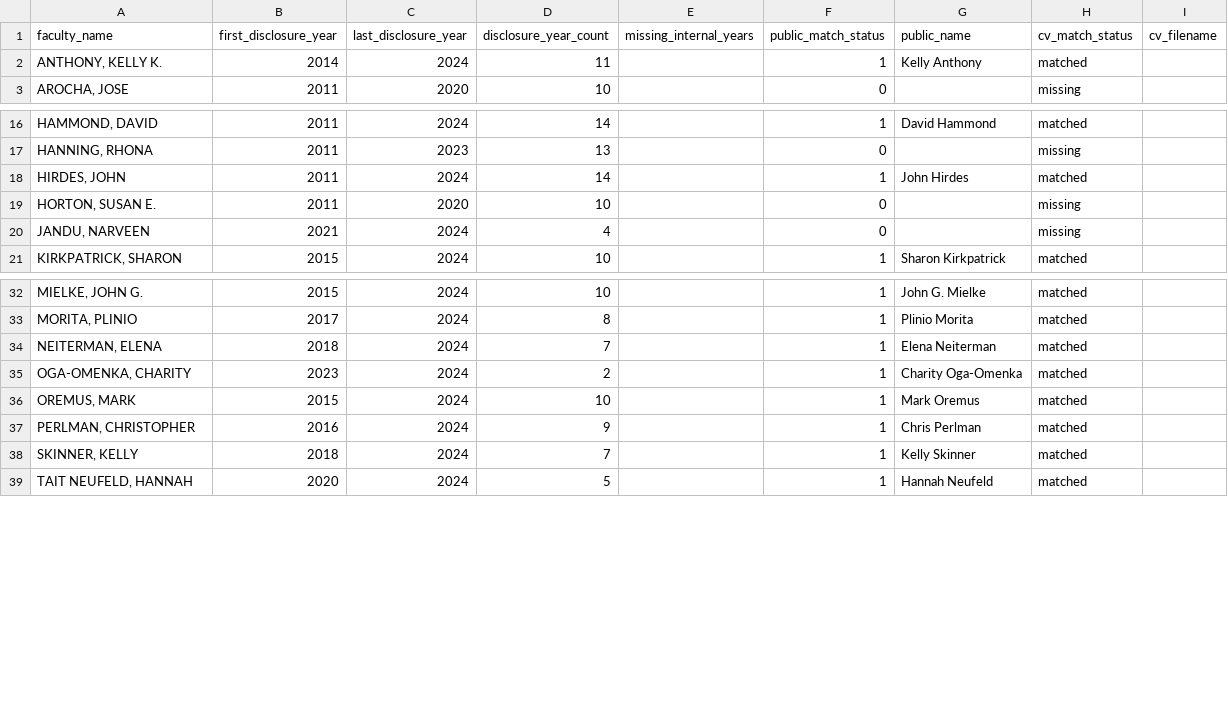
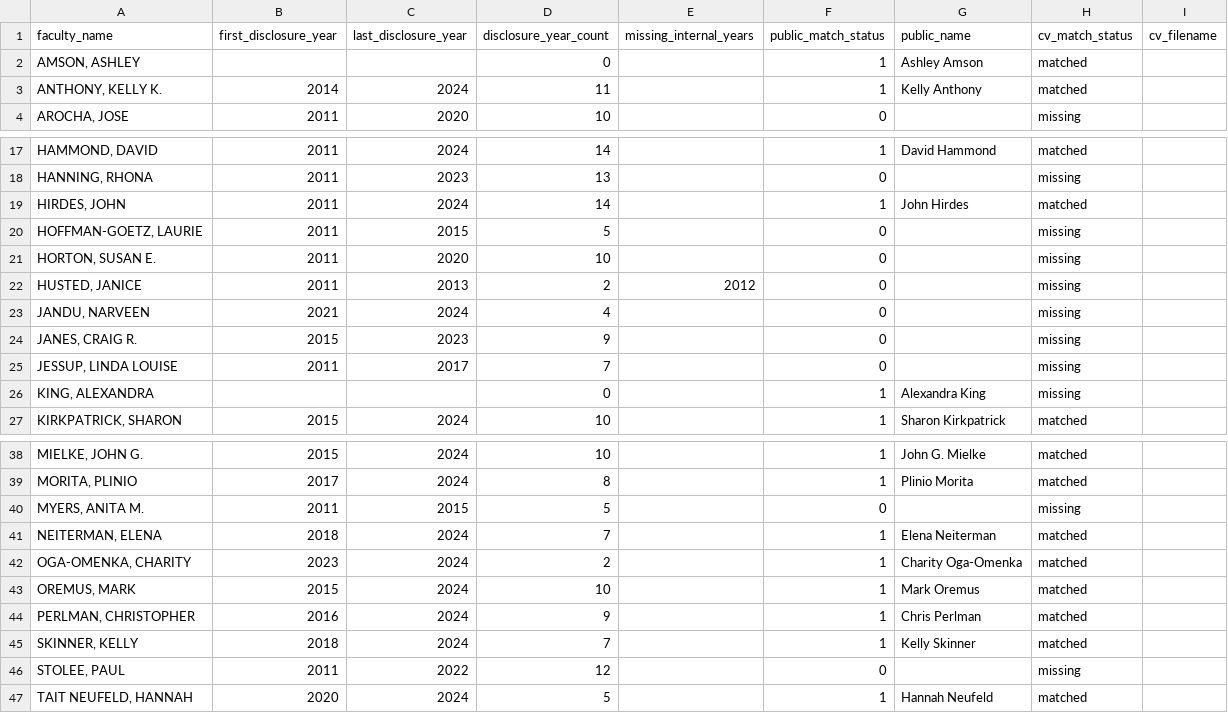
Before and after one commit to JimWallace/SPHS-Salary-Analysis, a CSV file: analysis_output/faculty_completeness_matrix.csv, drawn as a sheet; only a part is shown, gaps mark what is left out.

```diff
--- a/analysis_output/faculty_completeness_matrix.csv
+++ b/analysis_output/faculty_completeness_matrix.csv
@@ -1,2 +1,3 @@
 faculty_name,first_disclosure_year,last_disclosure_year,disclosure_year_count,missing_internal_years,public_match_status,public_name,cv_match_status,cv_filename
+"AMSON, ASHLEY",,,0,,1,Ashley Amson,matched,
 "ANTHONY, KELLY K.",2014,2024,11,,1,Kelly Anthony,matched,
@@ -18,4 +19,9 @@ faculty_name,first_disclosure_year,last_disclosure_year,disclosure_year_count,mi
 "HIRDES, JOHN",2011,2024,14,,1,John Hirdes,matched,
+"HOFFMAN-GOETZ, LAURIE",2011,2015,5,,0,,missing,
 "HORTON, SUSAN E.",2011,2020,10,,0,,missing,
+"HUSTED, JANICE",2011,2013,2,2012,0,,missing,
 "JANDU, NARVEEN",2021,2024,4,,0,,missing,
+"JANES, CRAIG R.",2015,2023,9,,0,,missing,
+"JESSUP, LINDA LOUISE",2011,2017,7,,0,,missing,
+"KING, ALEXANDRA",,,0,,1,Alexandra King,missing,
 "KIRKPATRICK, SHARON",2015,2024,10,,1,Sharon Kirkpatrick,matched,
@@ -33,2 +39,3 @@ faculty_name,first_disclosure_year,last_disclosure_year,disclosure_year_count,mi
 "MORITA, PLINIO",2017,2024,8,,1,Plinio Morita,matched,
+"MYERS, ANITA M.",2011,2015,5,,0,,missing,
 "NEITERMAN, ELENA",2018,2024,7,,1,Elena Neiterman,matched,
@@ -38,2 +45,3 @@ faculty_name,first_disclosure_year,last_disclosure_year,disclosure_year_count,mi
 "SKINNER, KELLY",2018,2024,7,,1,Kelly Skinner,matched,
+"STOLEE, PAUL",2011,2022,12,,0,,missing,
 "TAIT NEUFELD, HANNAH",2020,2024,5,,1,Hannah Neufeld,matched,
```
Also changed, not shown: analysis_output/appendix_faculty_exploratory_matrix.csv, analysis_output/appendix_skeptic_permutation_placebo.csv, 37 other files.
